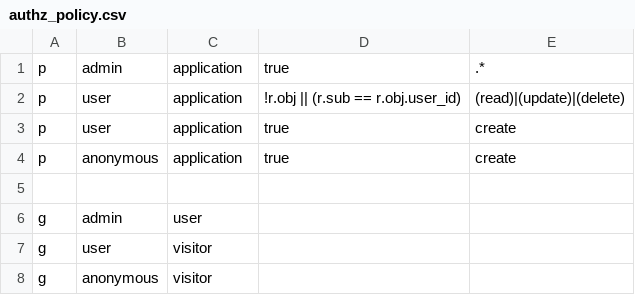
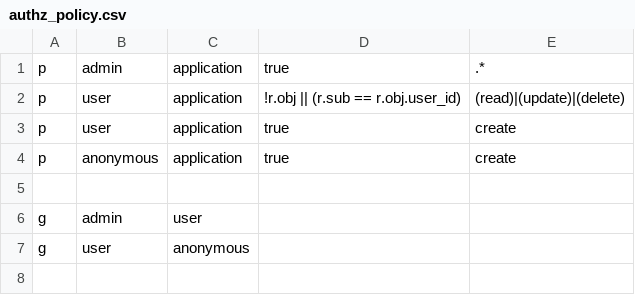
Before and after one commit to bloom-housing/bloom, a CSV file: backend/core/src/auth/authz_policy.csv, drawn as a sheet.

Commit message:
Consolidate vistor role into anonymous

```diff
--- a/backend/core/src/auth/authz_policy.csv
+++ b/backend/core/src/auth/authz_policy.csv
@@ -6,3 +6,2 @@ p, anonymous, application, true, create
 g, admin, user
-g, user, visitor
-g, anonymous, visitor
+g, user, anonymous
```
